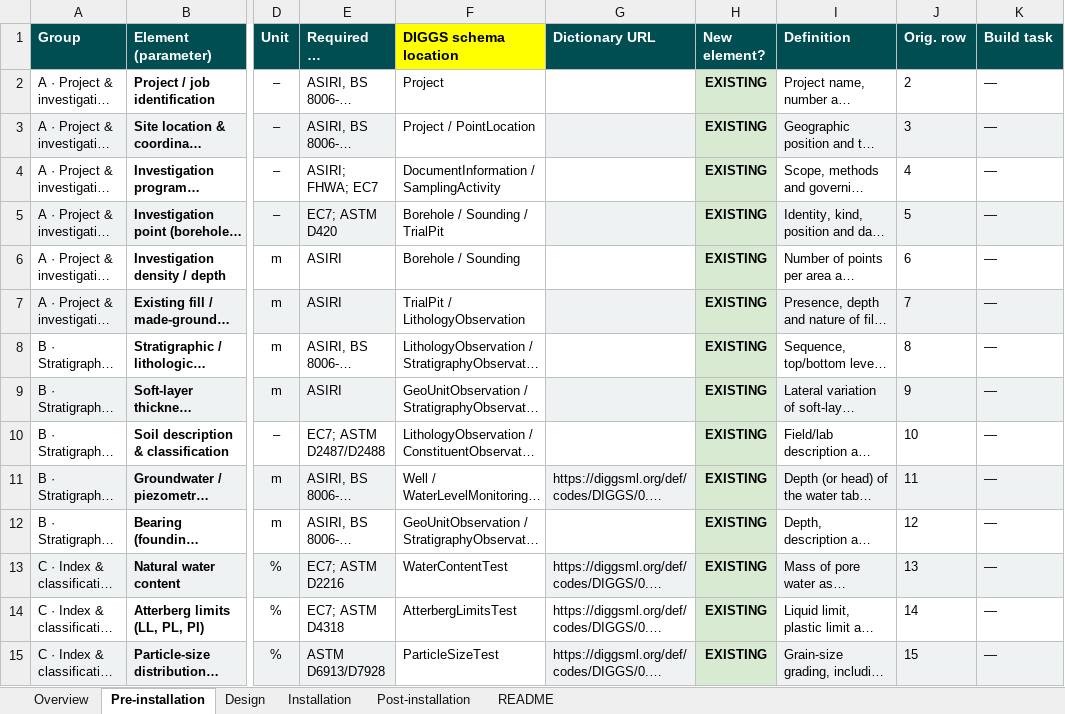
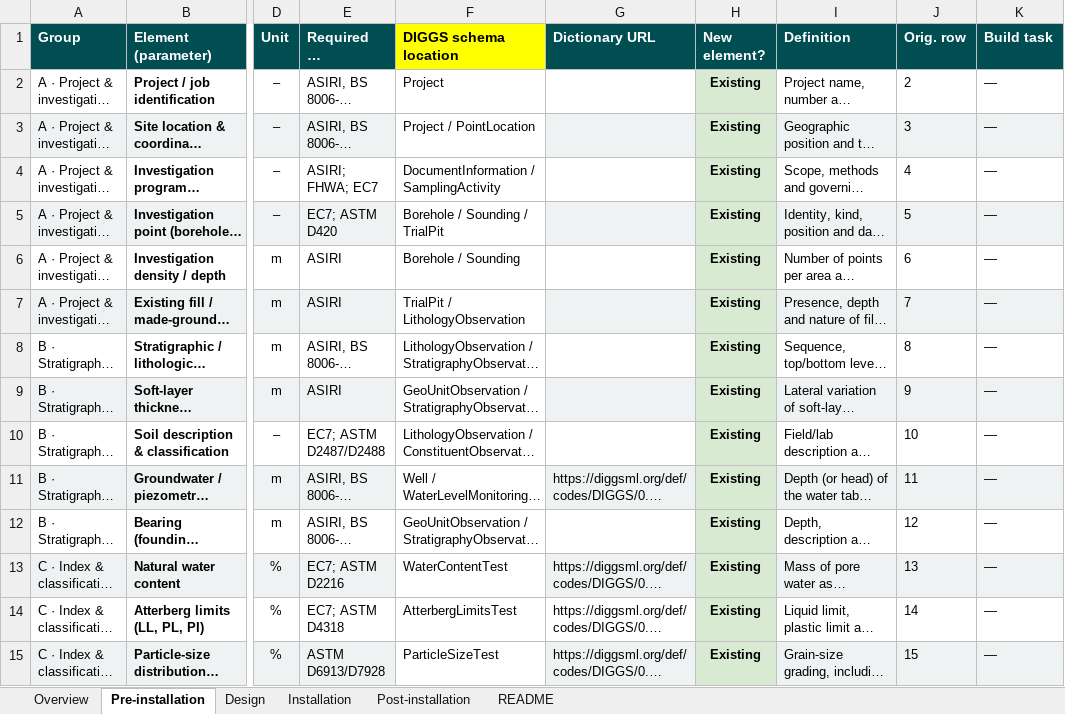
Before and after one commit to DIGGSml/rigid-inclusions, an Excel workbook: RI-DIGGS_Essential_Parameters_Revised.xlsx, sheet Pre-installation, drawn as a sheet; only a part is shown, gaps mark what is left out; long unchanged cells end in …; values as stored, in another font and other column widths than the file's, no borders; the diff covers the shown part only; the diff names each change by its address in the sheet, - before the commit and + after, or states it on an @@ line.

```diff
--- a/RI-DIGGS_Essential_Parameters_Revised.xlsx (sheet Pre-installation)
+++ b/RI-DIGGS_Essential_Parameters_Revised.xlsx (sheet Pre-installation)
-H2:H15 (New element?): EXISTING
+H2:H15 (New element?): Existing
```
Also changed, not shown: 50 edited cells elsewhere in this sheet, sheet Design, sheet Post-installation, sheet Installation, sheet README.
